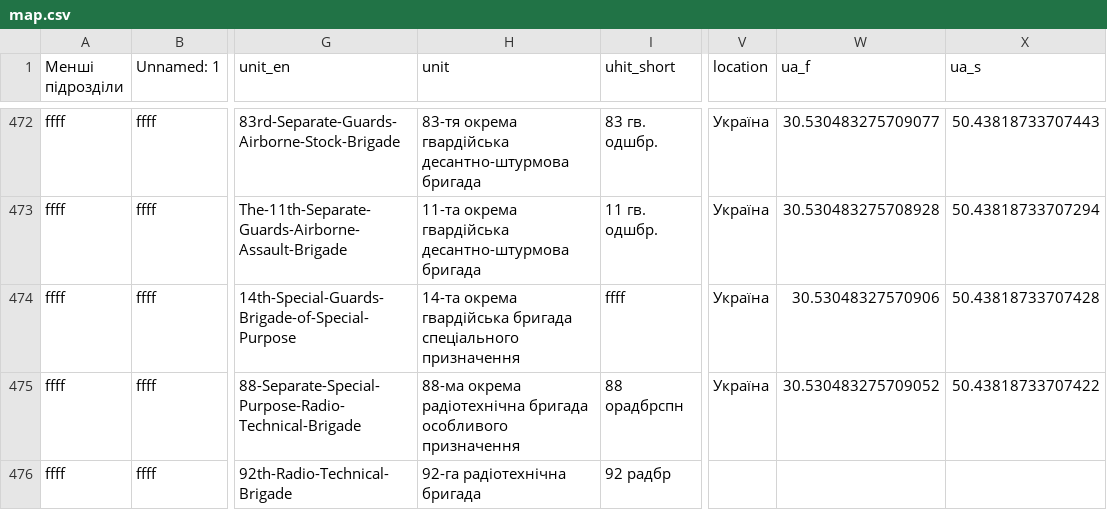
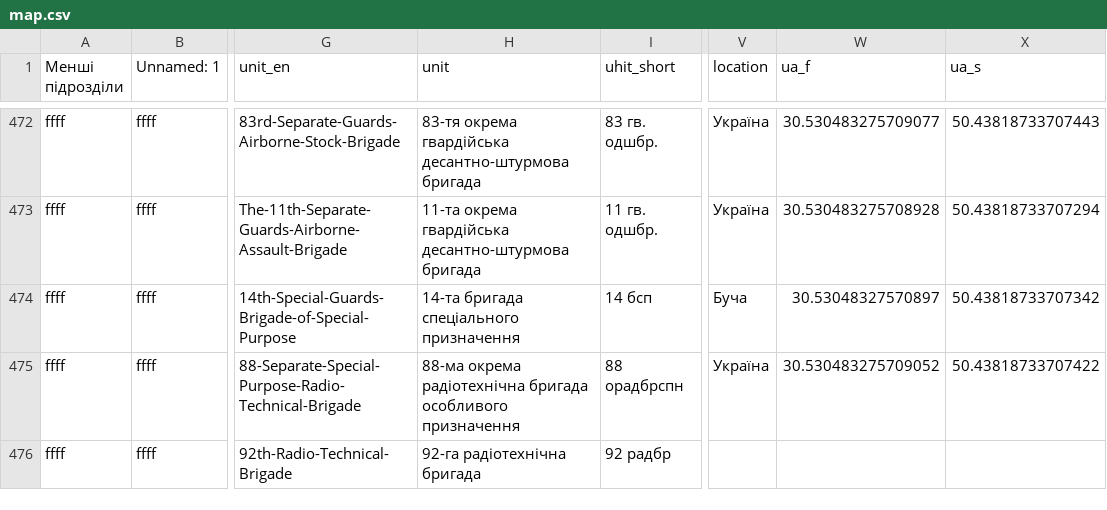
Before and after one commit to HubashovD/project_russian_war_structure, a CSV file: map.csv, drawn as a sheet; only a part is shown, gaps mark what is left out; the diff covers the shown part only; the diff names each change by its address in the sheet, - before the commit and + after, or states it on an @@ line.

```diff
--- a/map.csv
+++ b/map.csv
-H474 (unit): 14-та окрема гвардійська бригада спеціального…
+H474 (unit): 14-та бригада спеціального…
-I474 (uhit_short): ffff
+I474 (uhit_short): 14 бсп
-V474 (location): Україна
+V474 (location): Буча
-W474 (ua_f): 30.53048327570906
+W474 (ua_f): 30.53048327570897
-X474 (ua_s): 50.43818733707428
+X474 (ua_s): 50.43818733707342
```
Also changed, not shown: 46 edited cells elsewhere in this file, data.csv, 4 other files.
